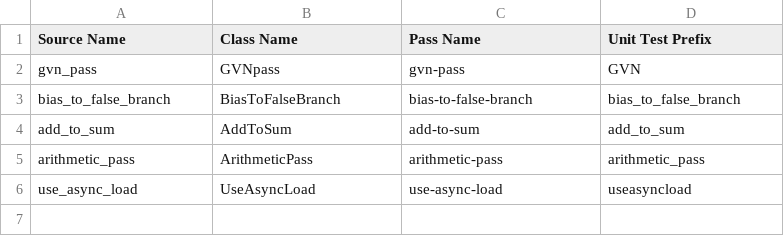
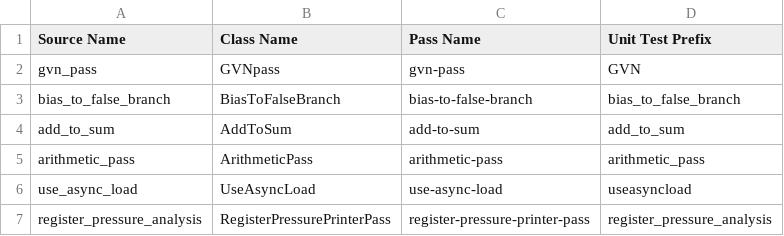
Before and after one commit to SyphonArch/swpp202301-compiler-team1, a CSV file: unit_tests/entries.csv, drawn as a sheet.

Commit message:
Add unit tests

```diff
--- a/unit_tests/entries.csv
+++ b/unit_tests/entries.csv
@@ -6 +6,2 @@ arithmetic_pass,ArithmeticPass,arithmetic-pass,arithmetic_pass
 use_async_load,UseAsyncLoad,use-async-load,useasyncload
+register_pressure_analysis,RegisterPressurePrinterPass,register-pressure-printer-pass,register_pressure_analysis
```
Also changed, not shown: 3 other files.
